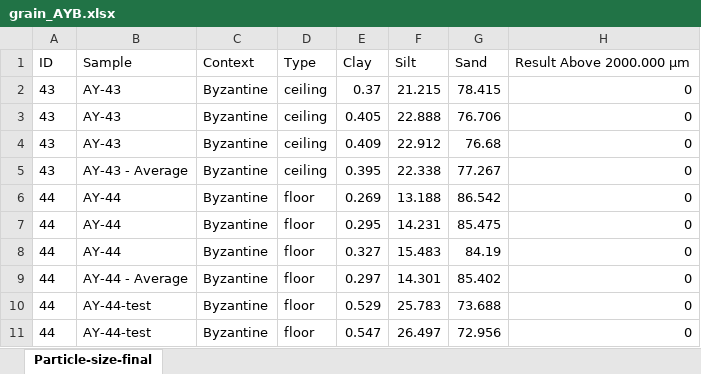
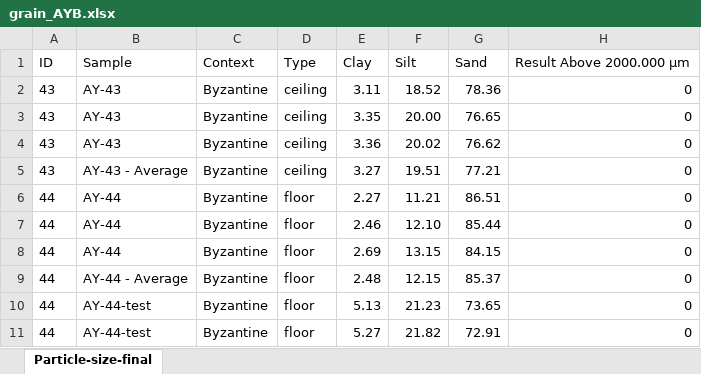
Before and after one commit to Tulikko/MB, an Excel workbook: results/byzantine/data/grain_AYB.xlsx, sheet Particle-size-final, drawn as a sheet; only a part is shown; values as stored, in another font and other column widths than the file's, no borders; the diff covers the shown part only; the diff names each change by its address in the sheet, - before the commit and + after, or states it on an @@ line.

```diff
--- a/results/byzantine/data/grain_AYB.xlsx (sheet Particle-size-final)
+++ b/results/byzantine/data/grain_AYB.xlsx (sheet Particle-size-final)
-E2: 0.37
+E2: 3.11
-F2: 21.215
+F2: 18.52
-G2: 78.415
+G2: 78.36
-E3: 0.405
+E3: 3.35
-F3: 22.888
+F3: 20.00
-G3: 76.706
+G3: 76.65
-E4: 0.409
+E4: 3.36
-F4: 22.912
+F4: 20.02
-G4: 76.68
+G4: 76.62
-E5: 0.395
+E5: 3.27
-F5: 22.338
+F5: 19.51
-G5: 77.267
+G5: 77.21
-E6: 0.269
+E6: 2.27
-F6: 13.188
+F6: 11.21
-G6: 86.542
+G6: 86.51
-E7: 0.295
+E7: 2.46
-F7: 14.231
+F7: 12.10
-G7: 85.475
+G7: 85.44
-E8: 0.327
+E8: 2.69
-F8: 15.483
+F8: 13.15
-G8: 84.19
+G8: 84.15
-E9: 0.297
+E9: 2.48
-F9: 14.301
+F9: 12.15
-G9: 85.402
+G9: 85.37
-E10: 0.529
+E10: 5.13
-F10: 25.783
+F10: 21.23
-G10: 73.688
+G10: 73.65
-E11: 0.547
+E11: 5.27
-F11: 26.497
+F11: 21.82
-G11: 72.956
+G11: 72.91
```
Also changed, not shown: 84 edited cells elsewhere in this sheet, results/artaxata/data/grain_AA.xlsx, results/ashdod-yam/data/grain_AY.xlsx, 9 other files.
